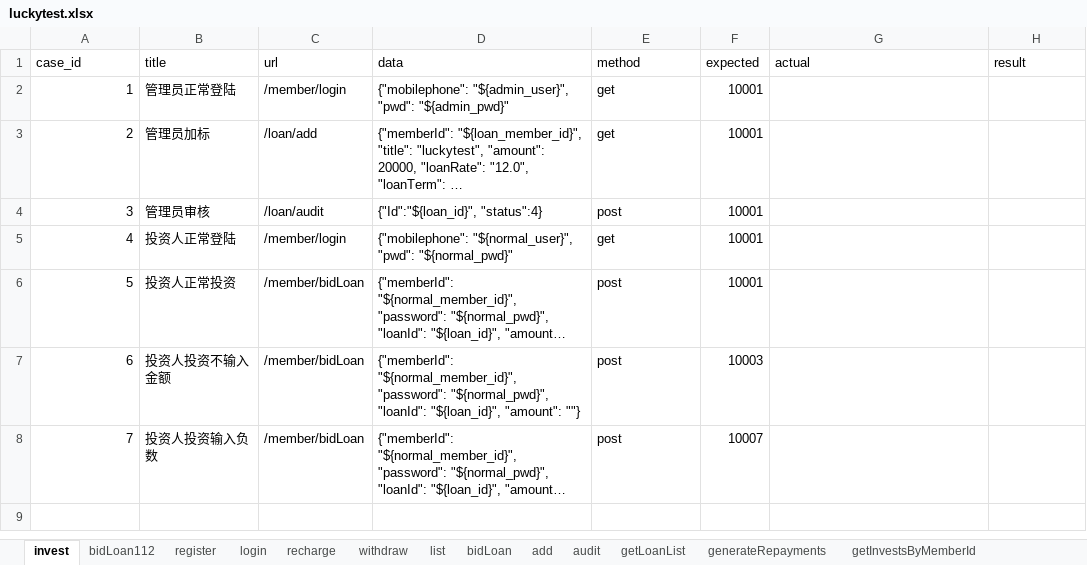
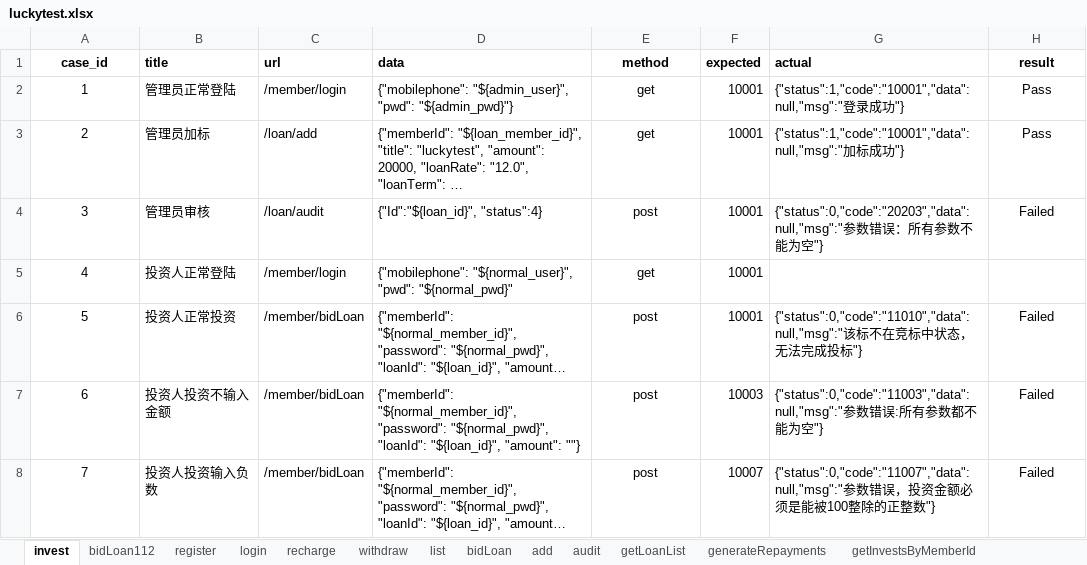
Before and after one commit to adou12138/python13-api-test, an Excel workbook: datas/luckytest.xlsx, sheet invest, drawn as a sheet; long unchanged cells end in …; values as stored, in another font and other column widths than the file's, no borders; the diff names each change by its address in the sheet, - before the commit and + after, or states it on an @@ line.

```diff
--- a/datas/luckytest.xlsx (sheet invest)
+++ b/datas/luckytest.xlsx (sheet invest)
-A1 alignment: left
+A1 alignment: center
-A1:H1 bold: off
+A1:H1 bold: on
-E1:E8 alignment: left
+E1:E8 alignment: center
-H1 alignment: left
+H1 alignment: center
-A2:A8 alignment: right
+A2:A8 alignment: center
-D2 (data): …"${admin_user}", "pwd": "${admin_pwd}"
+D2 (data): …"${admin_user}", "pwd": "${admin_pwd}"}
-G2 (actual): (empty)
+G2 (actual): {"status":1,"code":"10001","data":null,"msg":"登录成功"}
-H2:H3 (result): (empty)
+H2:H3 (result): Pass
-G3 (actual): (empty)
+G3 (actual): {"status":1,"code":"10001","data":null,"msg":"加标成功"}
-G4 (actual): (empty)
+G4 (actual): {"status":0,"code":"20203","data":null,"msg":"参数错误：所有参数不能为空"}
-H4 (result): (empty)
+H4 (result): Failed
-G6 (actual): (empty)
+G6 (actual): {"status":0,"code":"11010","data":null,"msg":"该标不在竞标中状态，无法完成投标"}
-H6:H8 (result): (empty)
+H6:H8 (result): Failed
-G7 (actual): (empty)
+G7 (actual): {"status":0,"code":"11003","data":null,"msg":"参数错误:所有参数都不能为空"}
-G8 (actual): (empty)
+G8 (actual): {"status":0,"code":"11007","data":null,"msg":"参数错误，投资金额必须是能被100整除的正整数"}
```
Also changed, not shown: sheet add, sheet audit, sheet bidLoan, sheet withdraw, sheet recharge, sheet register, 1 more sheet, 16 other files.
